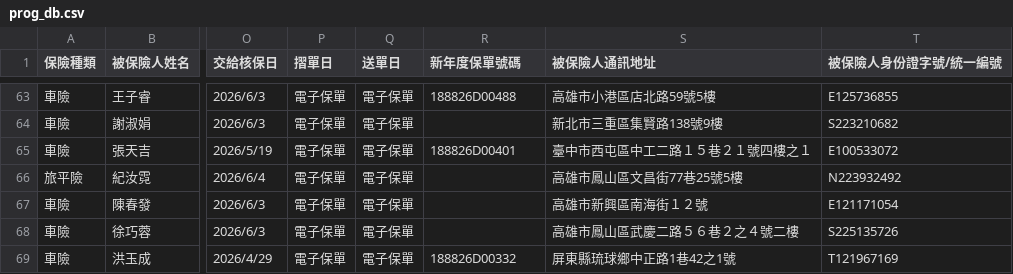
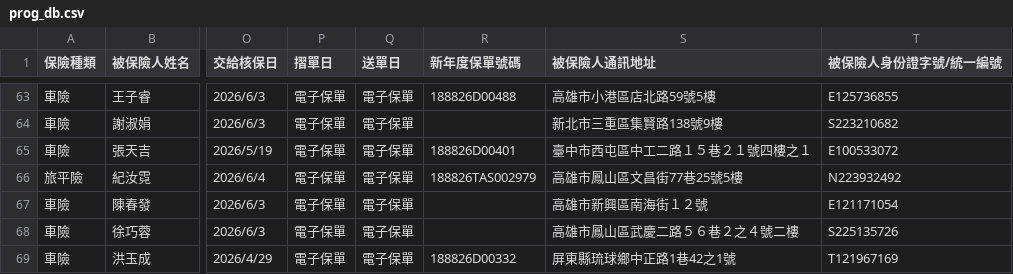
Before and after one commit to ShiauHa-insurance-management-system/insurance_app, a CSV file: prog_db.csv, drawn as a sheet; only a part is shown, gaps mark what is left out; the diff names each change by its address in the sheet, - before the commit and + after, or states it on an @@ line.

Commit message:
Add files via upload

```diff
--- a/prog_db.csv
+++ b/prog_db.csv
-R66 (新年度保單號碼): (empty)
+R66 (新年度保單號碼): 188826TAS002979
```
